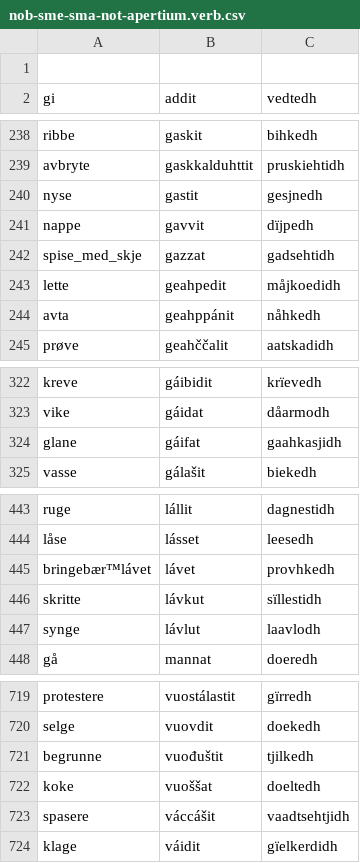
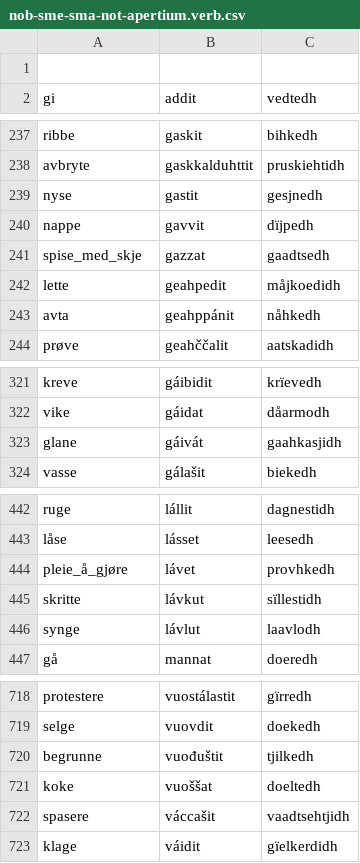
Before and after one commit to giellalt/dict-sme-sma, a CSV file: inc/nob-sme-sma-not-apertium.verb.csv, drawn as a sheet; only a part is shown, gaps mark what is left out; the diff covers the shown part only.

```diff
--- a/inc/nob-sme-sma-not-apertium.verb.csv
+++ b/inc/nob-sme-sma-not-apertium.verb.csv
@@ -241,3 +240,3 @@ nyse	gastit	gesjnedh
 nappe	gavvit	dïjpedh
-spise_med_skje	gazzat	gadsehtidh
+spise_med_skje	gazzat	gaadtsedh
 lette	geahpedit	måjkoedidh
@@ -323,3 +322,3 @@ kreve	gáibidit	krïevedh
 vike	gáidat	dåarmodh
-glane	gáifat	gaahkasjidh
+glane	gáivát	gaahkasjidh
 vasse	gálašit	biekedh
@@ -444,3 +443,3 @@ ruge	lállit	dagnestidh
 låse	lásset	leesedh
-bringebær™lávet	lávet	provhkedh
+pleie_å_gjøre	lávet	provhkedh
 skritte	lávkut	sïllestidh
@@ -722,3 +721,3 @@ begrunne	vuođuštit	tjilkedh
 koke	vuoššat	doeltedh
-spasere	váccášit	vaadtsehtjidh
+spasere	váccašit	vaadtsehtjidh
 klage	váidit	gïelkerdidh
```
Also changed, not shown: 2 removed rows and 7 edited cells elsewhere in this file, inc/nob-sme-sma-not-apertium.adj.csv, inc/nob-sme-sma-not-apertium.noun.csv, 1 other file.
